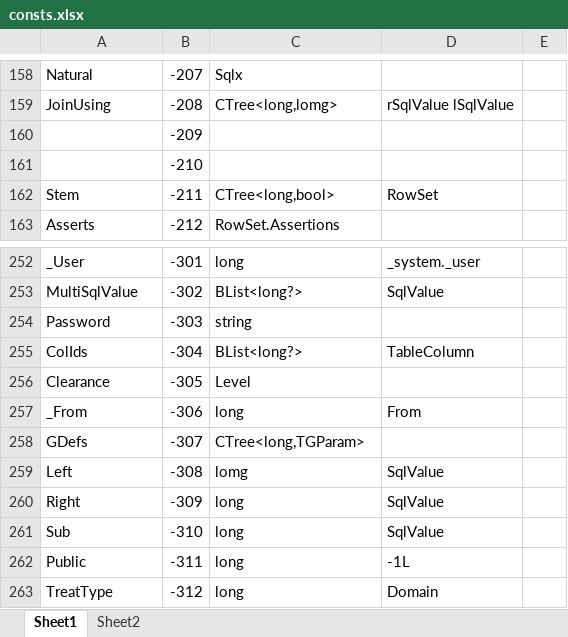
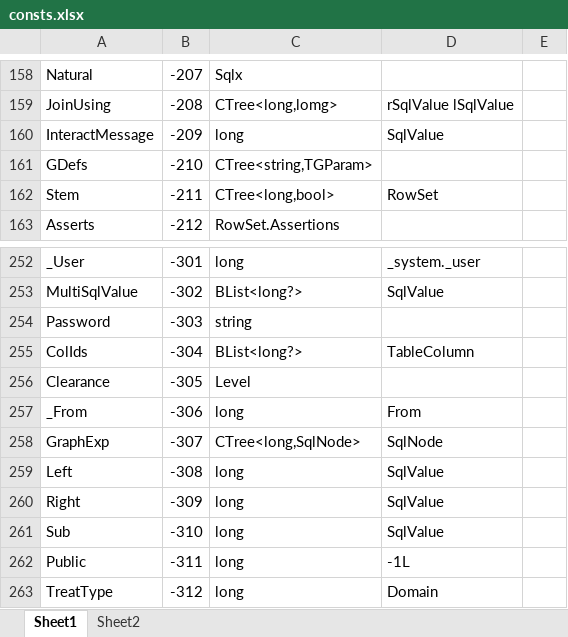
Before and after one commit to MalcolmCrowe/ShareableDataStructures, an Excel workbook: PyrrhoV7alpha/doc/consts.xlsx, sheet Sheet1, drawn as a sheet; only a part is shown, gaps mark what is left out; values as stored, in another font and other column widths than the file's, no borders; the diff covers the shown part only; the diff names each change by its address in the sheet, - before the commit and + after, or states it on an @@ line.

```diff
--- a/PyrrhoV7alpha/doc/consts.xlsx (sheet Sheet1)
+++ b/PyrrhoV7alpha/doc/consts.xlsx (sheet Sheet1)
-A160: (empty)
+A160: InteractMessage
-C160: (empty)
+C160: long
-D160: (empty)
+D160: SqlValue
-A161: (empty)
+A161: GDefs
-C161: (empty)
+C161: CTree<string,TGParam>
-A258: GDefs
+A258: GraphExp
-C258: CTree<long,TGParam>
+C258: CTree<long,SqlNode>
-D258: (empty)
+D258: SqlNode
-C259: lomg
+C259: long
```
Also changed, not shown: 12 added rows and 9 edited cells elsewhere in this sheet, 17 other files.
